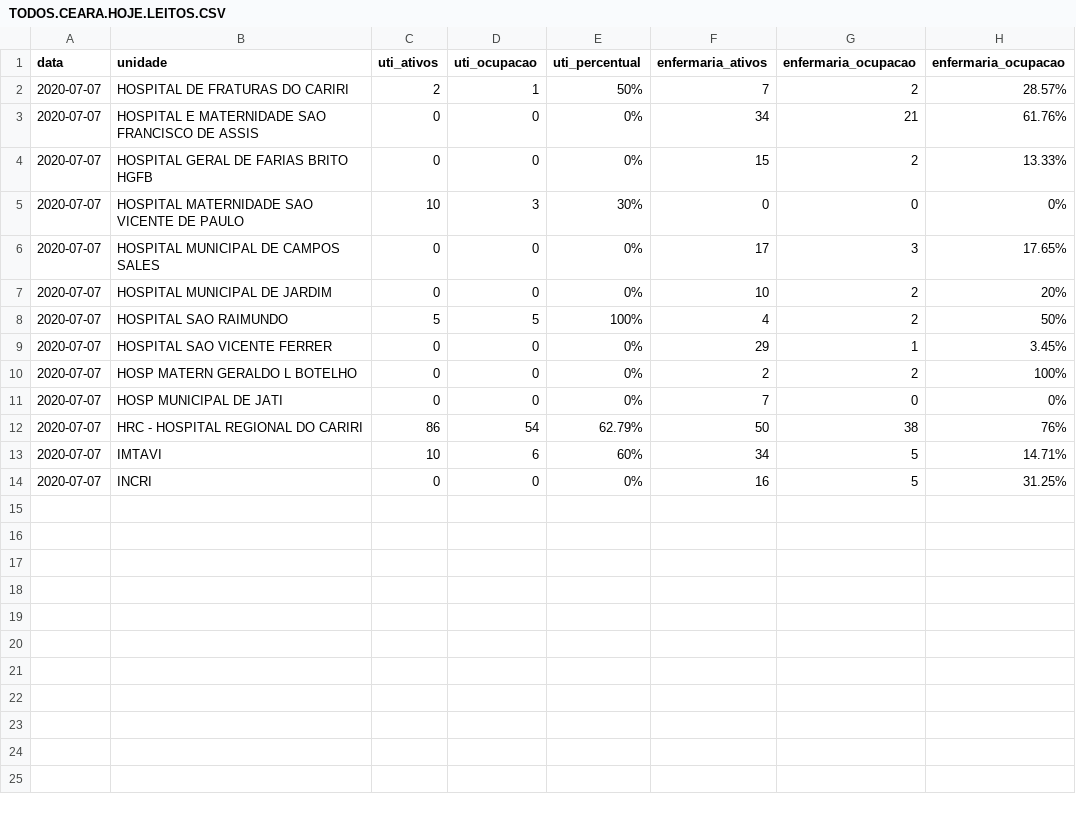
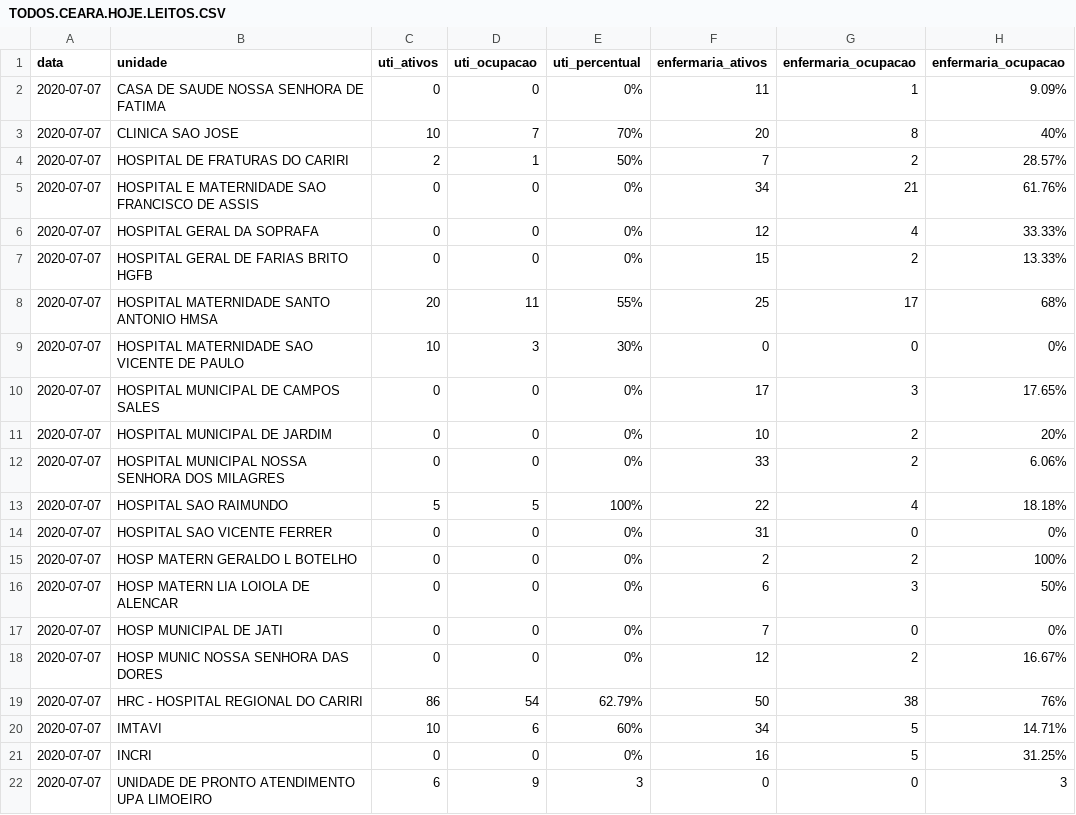
Before and after one commit to rafaelperazzo/covid19, a CSV file: TODOS.CEARA.HOJE.LEITOS.CSV, drawn as a sheet.

```diff
--- a/TODOS.CEARA.HOJE.LEITOS.CSV
+++ b/TODOS.CEARA.HOJE.LEITOS.CSV
@@ -1,5 +1,9 @@
 data,unidade,uti_ativos,uti_ocupacao,uti_percentual,enfermaria_ativos,enfermaria_ocupacao,enfermaria_ocupacao
+2020-07-07, CASA DE SAUDE NOSSA SENHORA DE FATIMA ,0,0, 0% ,11,1, 9.09%
+2020-07-07, CLINICA SAO JOSE ,10,7, 70% ,20,8, 40%
 2020-07-07, HOSPITAL DE FRATURAS DO CARIRI ,2,1, 50% ,7,2, 28.57%
 2020-07-07, HOSPITAL E MATERNIDADE SAO FRANCISCO DE ASSIS ,0,0, 0% ,34,21, 61.76%
+2020-07-07, HOSPITAL GERAL DA SOPRAFA ,0,0, 0% ,12,4, 33.33%
 2020-07-07, HOSPITAL GERAL DE FARIAS BRITO HGFB ,0,0, 0% ,15,2, 13.33%
+2020-07-07, HOSPITAL MATERNIDADE SANTO ANTONIO HMSA ,20,11, 55% ,25,17, 68%
 2020-07-07, HOSPITAL MATERNIDADE SAO VICENTE DE PAULO ,10,3, 30% ,0,0, 0%
@@ -7,6 +11,9 @@ data,unidade,uti_ativos,uti_ocupacao,uti_percentual,enfermaria_ativos,enfermaria
 2020-07-07, HOSPITAL MUNICIPAL DE JARDIM ,0,0, 0% ,10,2, 20%
-2020-07-07, HOSPITAL SAO RAIMUNDO ,5,5, 100% ,4,2, 50%
-2020-07-07, HOSPITAL SAO VICENTE FERRER ,0,0, 0% ,29,1, 3.45%
+2020-07-07, HOSPITAL MUNICIPAL NOSSA SENHORA DOS MILAGRES ,0,0, 0% ,33,2, 6.06%
+2020-07-07, HOSPITAL SAO RAIMUNDO ,5,5, 100% ,22,4, 18.18%
+2020-07-07, HOSPITAL SAO VICENTE FERRER ,0,0, 0% ,31,0, 0%
 2020-07-07, HOSP MATERN GERALDO L BOTELHO ,0,0, 0% ,2,2, 100%
+2020-07-07, HOSP MATERN LIA LOIOLA DE ALENCAR ,0,0, 0% ,6,3, 50%
 2020-07-07, HOSP MUNICIPAL DE JATI ,0,0, 0% ,7,0, 0%
+2020-07-07, HOSP MUNIC NOSSA SENHORA DAS DORES ,0,0, 0% ,12,2, 16.67%
 2020-07-07, HRC - HOSPITAL REGIONAL DO CARIRI ,86,54, 62.79% ,50,38, 76%
@@ -14 +21,2 @@ data,unidade,uti_ativos,uti_ocupacao,uti_percentual,enfermaria_ativos,enfermaria
 2020-07-07, INCRI ,0,0, 0% ,16,5, 31.25%
+2020-07-07, UNIDADE DE PRONTO ATENDIMENTO UPA LIMOEIRO ,6,9, 3 ,0,0, 3
```
Also changed, not shown: todos.cariri.hoje.csv, 4 other files.
